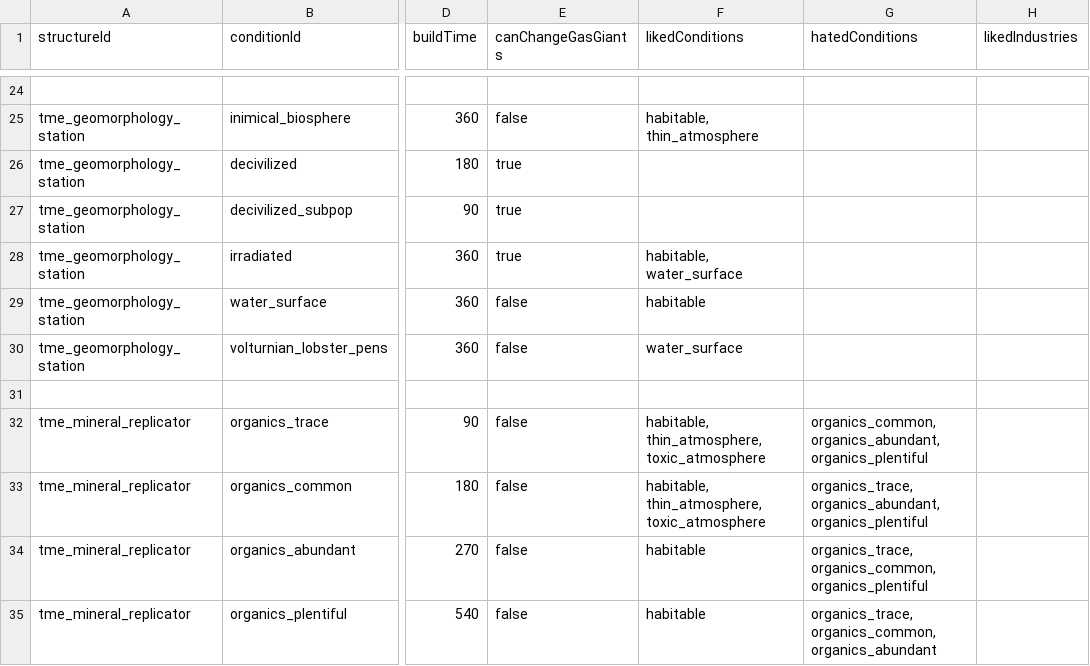
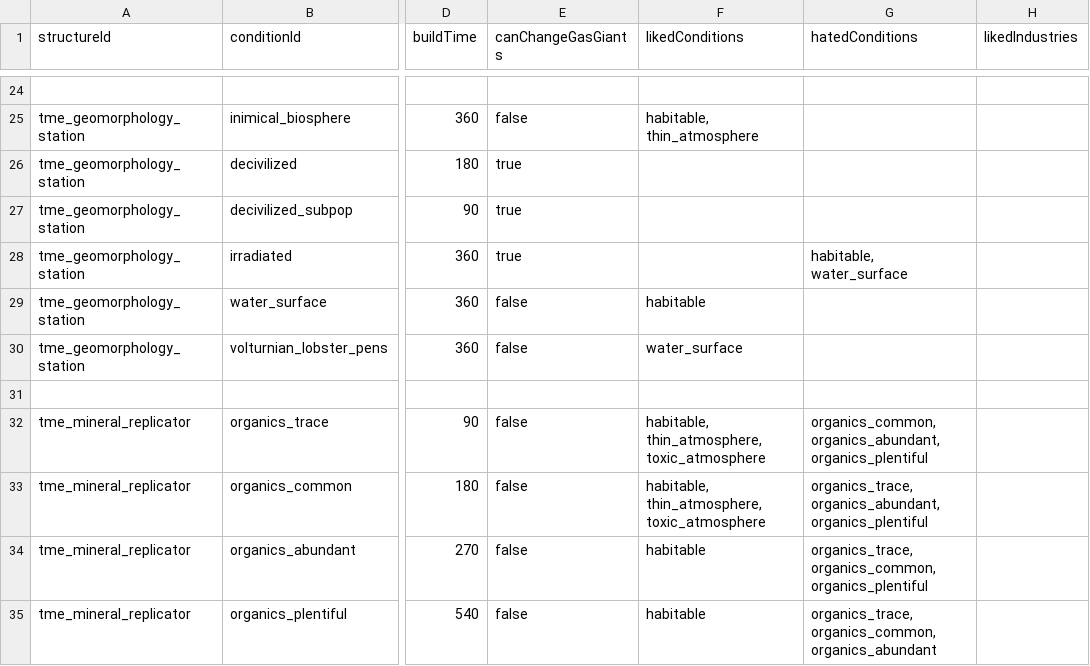
Before and after one commit to AudaxLudos/terraforming-made-easy, a CSV file: data/config/terraforming_options.csv, drawn as a sheet; only a part is shown, gaps mark what is left out; the diff names each change by its address in the sheet, - before the commit and + after, or states it on an @@ line.

Commit message:
Fix bug where terraforming options that require one liked condition is not working and not displayed properly

```diff
--- a/data/config/terraforming_options.csv
+++ b/data/config/terraforming_options.csv
-F28 (likedConditions): habitable, water_surface
+F28 (likedConditions): (empty)
-G28 (hatedConditions): (empty)
+G28 (hatedConditions): habitable, water_surface
```
Also changed, not shown: 6 other files.
